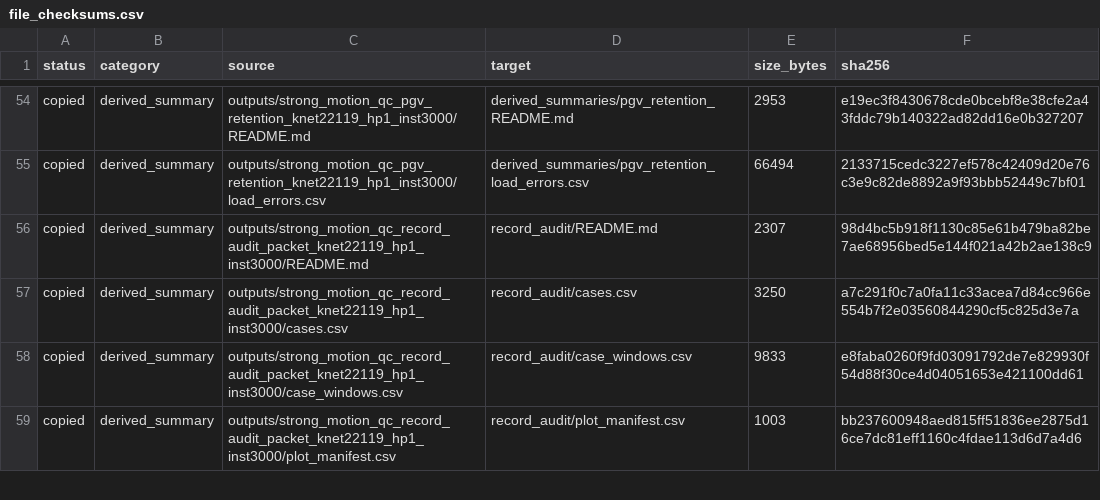
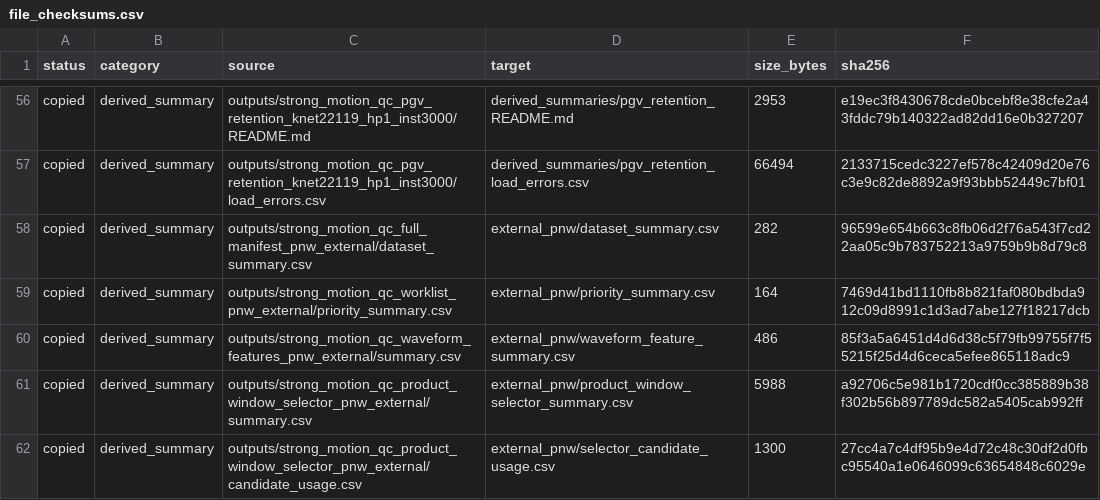
Before and after one commit to zhouhaoyiu/strong-motion-product-window-qc, a CSV file: metadata/file_checksums.csv, drawn as a sheet; only a part is shown, gaps mark what is left out; the shorter side is filled out with more unchanged rows; the diff covers the shown part only; the diff names each change by its address in the sheet, - before the commit and + after, or states it on an @@ line.

Commit message:
Add PNW external audit and production routing case

```diff
--- a/metadata/file_checksums.csv
+++ b/metadata/file_checksums.csv
+row 58: copied | derived_summary | outputs/strong_motion_qc_full_manifest_pnw_external/dataset_summary.csv | external_pnw/dataset_summary.csv | 282 | 96599e654b663c8fb06d2f76a543f7cd22aa05c9b783752213a9759b9b8d79c8
+row 59: copied | derived_summary | outputs/strong_motion_qc_worklist_pnw_external/priority_summary.csv | external_pnw/priority_summary.csv | 164 | 7469d41bd1110fb8b821faf080bdbda912c09d8991c1d3ad7abe127f18217dcb
+row 60: copied | derived_summary | outputs/strong_motion_qc_waveform_features_pnw_external/summary.csv | external_pnw/waveform_feature_summary.csv | 486 | 85f3a5a6451d4d6d38c5f79fb99755f7f55215f25d4d6ceca5efee865118adc9
+row 61: copied | derived_summary | outputs/strong_motion_qc_product_window_selector_pnw_external/summary.csv | external_pnw/product_window_selector_summary.csv | 5988 | a92706c5e981b1720cdf0cc385889b38f302b56b897789dc582a5405cab992ff
+row 62: copied | derived_summary | outputs/strong_motion_qc_product_window_selector_pnw_external/candidate_usage.csv | external_pnw/selector_candidate_usage.csv | 1300 | 27cc4a7c4df95b9e4d72c48c30df2d0fbc95540a1e0646099c63654848c6029e
```
Also changed, not shown: 7 added rows and 42 edited cells elsewhere in this file, metadata/data_source_manifest.csv, 32 other files.
